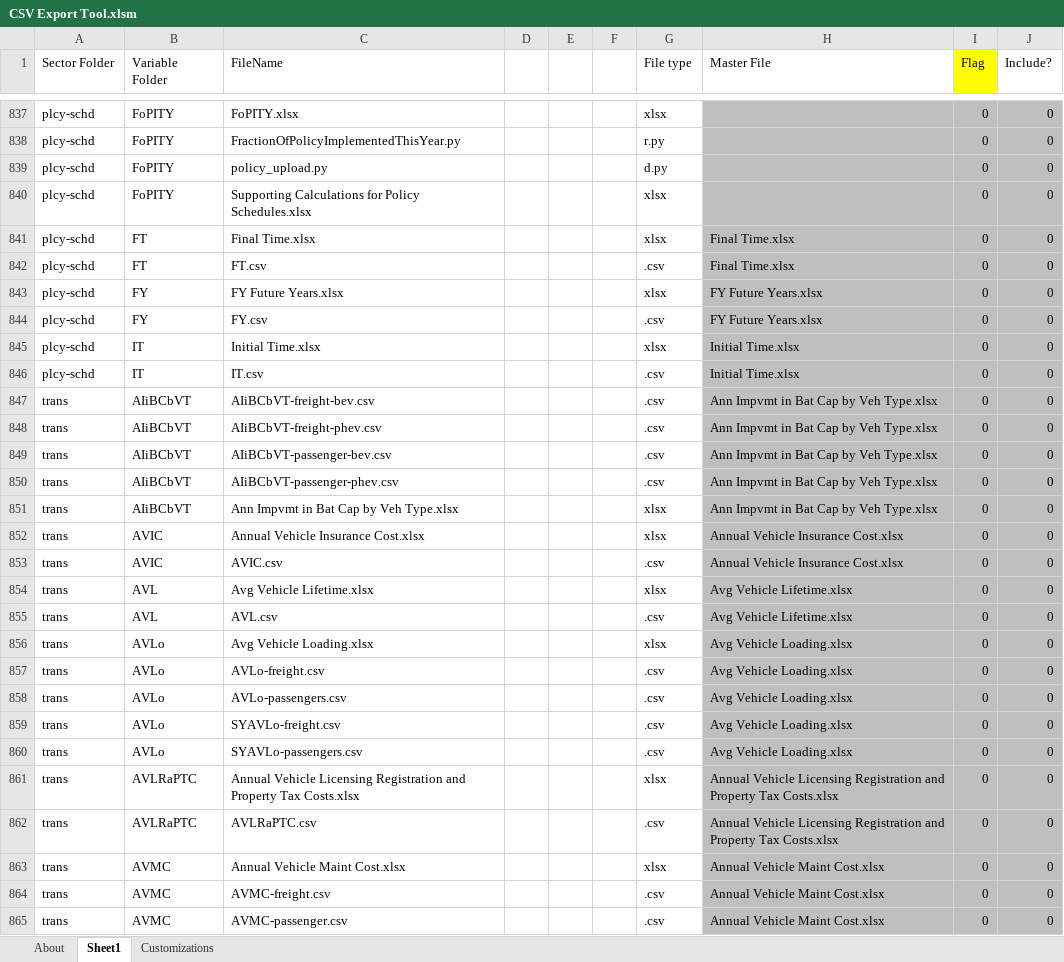
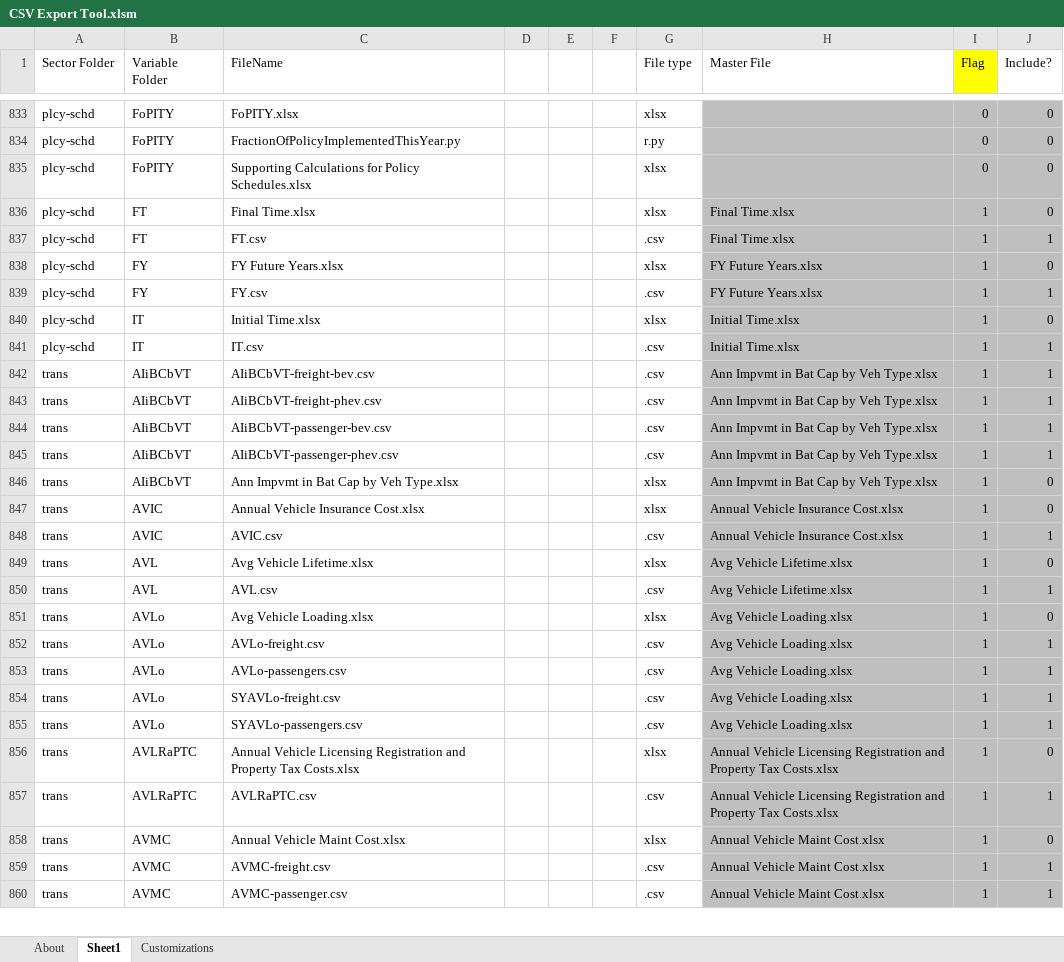
Before and after one commit to EnergyInnovation/eps-southkorea, an Excel workbook: InputData/CSV Export Tool.xlsm, sheet Sheet1, drawn as a sheet; only a part is shown, gaps mark what is left out; values as stored, in another font and other column widths than the file's, no borders; removed rows and columns are numbered as before the commit, all else as after; the diff covers the shown part only; the diff names each change by its address in the sheet, - before the commit and + after, or states it on an @@ line.

```diff
--- a/InputData/CSV Export Tool.xlsm (sheet Sheet1)
+++ b/InputData/CSV Export Tool.xlsm (sheet Sheet1)
-row 839: plcy-schd | FoPITY | policy_upload.py |  |  |  | d.py |  | 0 | 0
-I836:I860 (Flag): 0
+I836:I860 (Flag): 1
-J837 (Include?): 0
+J837 (Include?): 1
-J839 (Include?): 0
+J839 (Include?): 1
-J841:J845 (Include?): 0
+J841:J845 (Include?): 1
-J848 (Include?): 0
+J848 (Include?): 1
-J850 (Include?): 0
+J850 (Include?): 1
-J852:J855 (Include?): 0
+J852:J855 (Include?): 1
-J857 (Include?): 0
+J857 (Include?): 1
-J859:J860 (Include?): 0
+J859:J860 (Include?): 1
```
Also changed, not shown: 9 removed rows, 1258 edited cells and cell formats elsewhere in this sheet, sheet About, formulas that keep their value, 21 other files.
